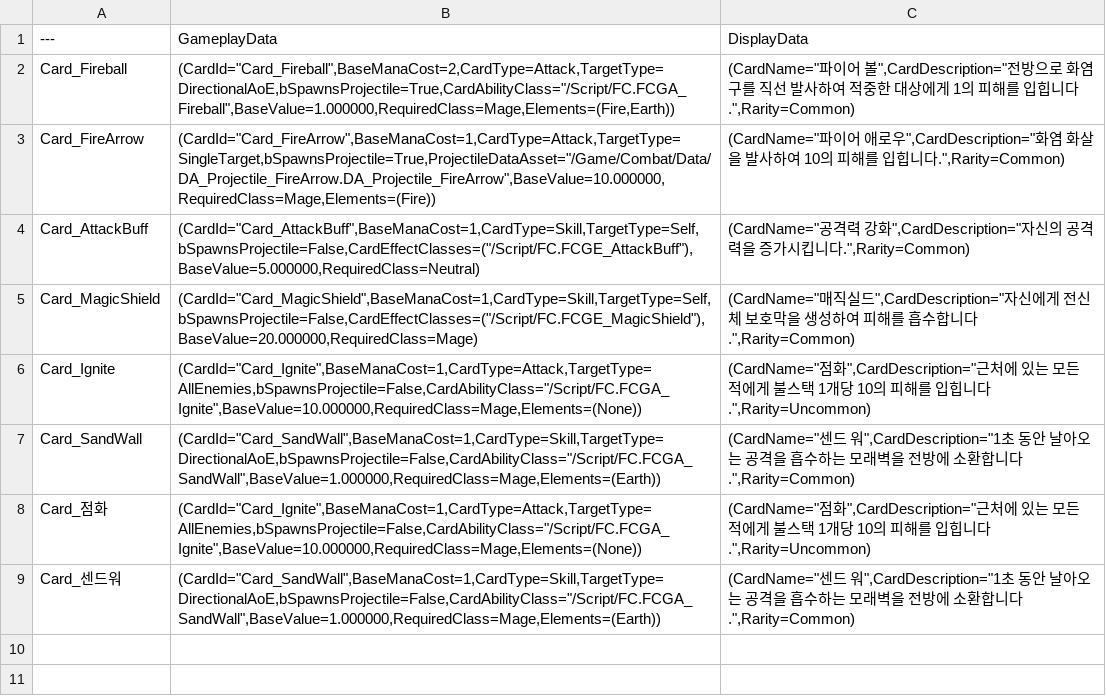
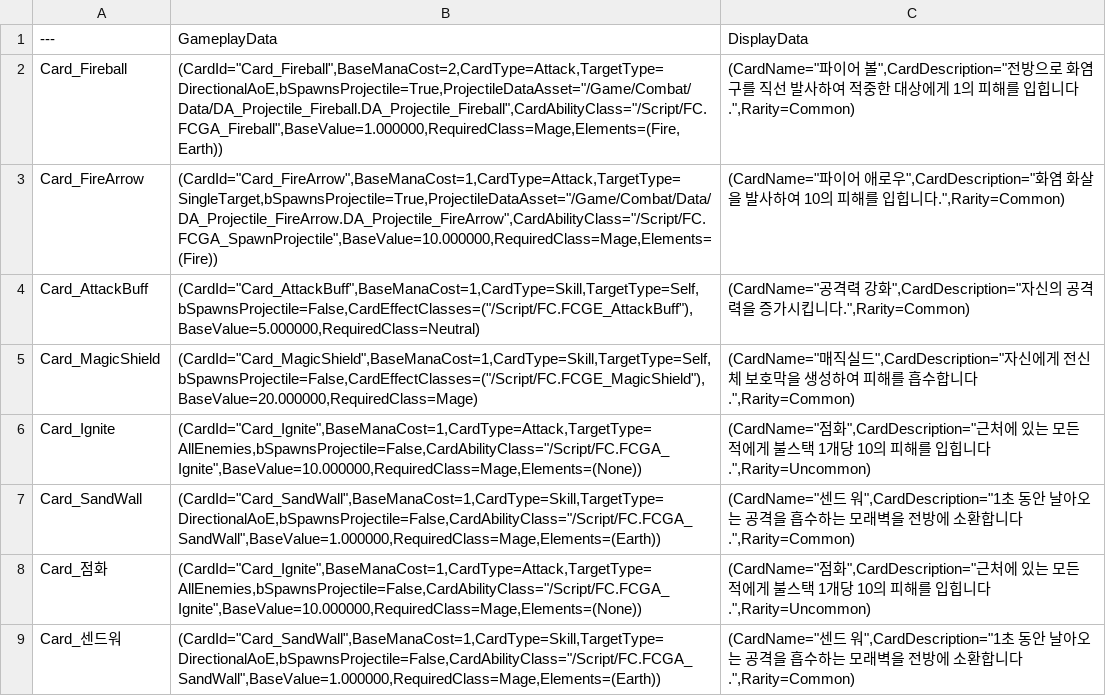
Before and after one commit to ggoggu/FC, a CSV file: Content/Card/DT_CardCatalog.csv, drawn as a sheet.

Commit message:
fix : Projectile bug

```diff
--- a/Content/Card/DT_CardCatalog.csv
+++ b/Content/Card/DT_CardCatalog.csv
@@ -1,4 +1,4 @@
 ---,GameplayData,DisplayData
-Card_Fireball,"(CardId=""Card_Fireball"",BaseManaCost=2,CardType=Attack,TargetType=DirectionalAoE,bSpawnsProjectile=True,CardAbilityClass=""/Script/FC.FCGA_Fireball"",BaseValue=1.000000,RequiredClass=Mage,Elements=(Fire,Earth))","(CardName=""파이어 볼"",CardDescription=""전방으로 화염구를 직선 발사하여 적중한 대상에게 1의 피해를 입힙니다."",Rarity=Common)"
-Card_FireArrow,"(CardId=""Card_FireArrow"",BaseManaCost=1,CardType=Attack,TargetType=SingleTarget,bSpawnsProjectile=True,ProjectileDataAsset=""/Game/Combat/Data/DA_Projectile_FireArrow.DA_Projectile_FireArrow"",BaseValue=10.000000,RequiredClass=Mage,Elements=(Fire))","(CardName=""파이어 애로우"",CardDescription=""화염 화살을 발사하여 10의 피해를 입힙니다."",Rarity=Common)"
+Card_Fireball,"(CardId=""Card_Fireball"",BaseManaCost=2,CardType=Attack,TargetType=DirectionalAoE,bSpawnsProjectile=True,ProjectileDataAsset=""/Game/Combat/Data/DA_Projectile_Fireball.DA_Projectile_Fireball"",CardAbilityClass=""/Script/FC.FCGA_Fireball"",BaseValue=1.000000,RequiredClass=Mage,Elements=(Fire,Earth))","(CardName=""파이어 볼"",CardDescription=""전방으로 화염구를 직선 발사하여 적중한 대상에게 1의 피해를 입힙니다."",Rarity=Common)"
+Card_FireArrow,"(CardId=""Card_FireArrow"",BaseManaCost=1,CardType=Attack,TargetType=SingleTarget,bSpawnsProjectile=True,ProjectileDataAsset=""/Game/Combat/Data/DA_Projectile_FireArrow.DA_Projectile_FireArrow"",CardAbilityClass=""/Script/FC.FCGA_SpawnProjectile"",BaseValue=10.000000,RequiredClass=Mage,Elements=(Fire))","(CardName=""파이어 애로우"",CardDescription=""화염 화살을 발사하여 10의 피해를 입힙니다."",Rarity=Common)"
 Card_AttackBuff,"(CardId=""Card_AttackBuff"",BaseManaCost=1,CardType=Skill,TargetType=Self,bSpawnsProjectile=False,CardEffectClasses=(""/Script/FC.FCGE_AttackBuff""),BaseValue=5.000000,RequiredClass=Neutral)","(CardName=""공격력 강화"",CardDescription=""자신의 공격력을 증가시킵니다."",Rarity=Common)"
```
Also changed, not shown: 4 other files.
